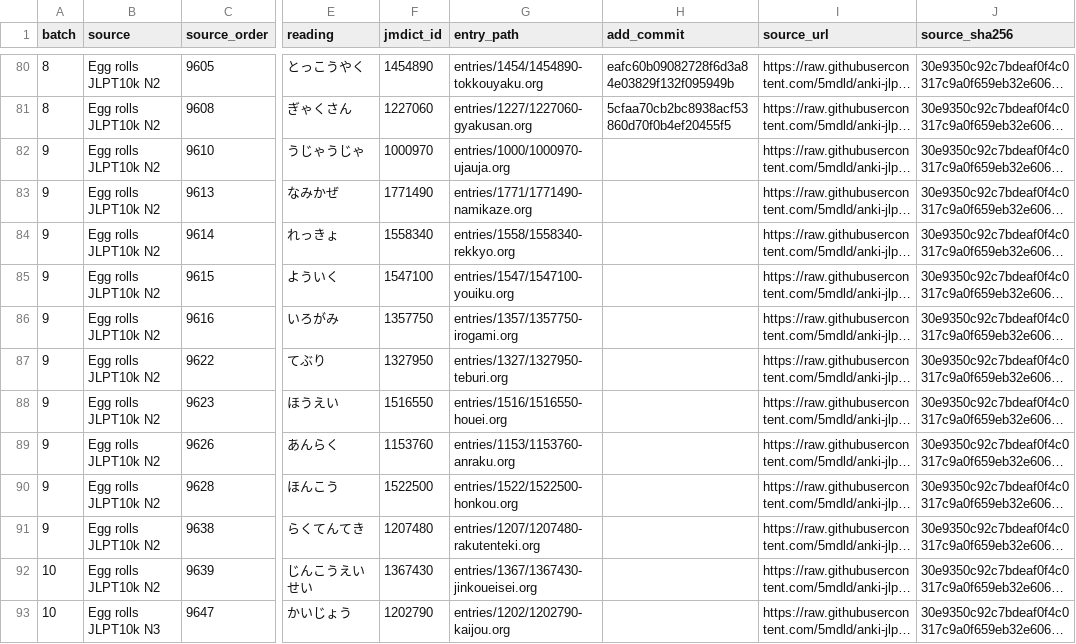
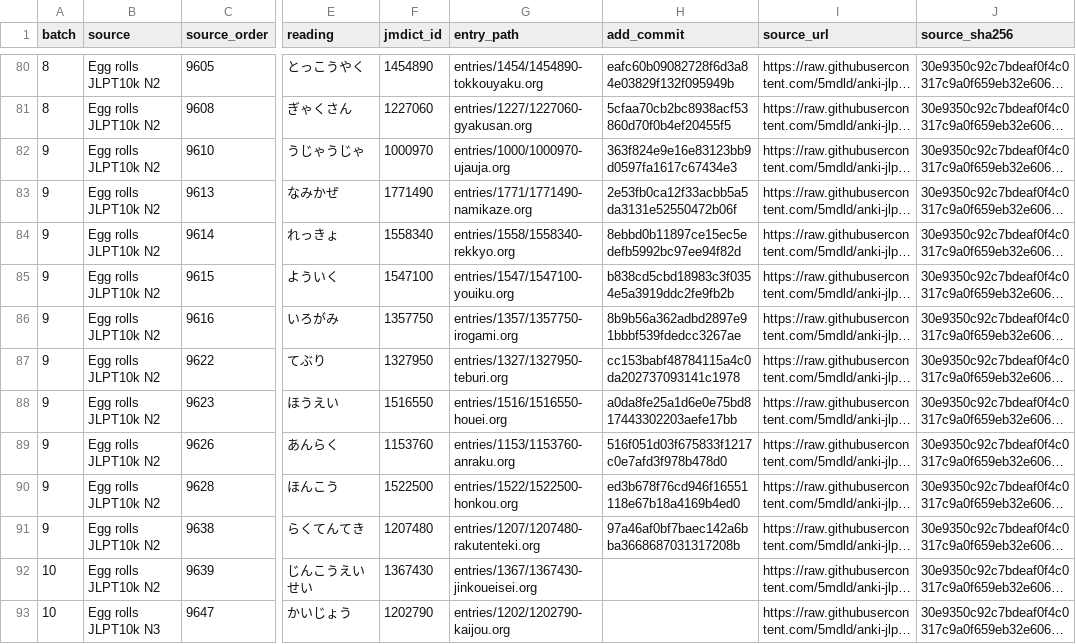
Before and after one commit to shogi-dojo/jibiki, a TSV file: docs/n10k-next100-2026-10-21.tsv, drawn as a sheet; only a part is shown, gaps mark what is left out; long unchanged cells end in …; the diff names each change by its address in the sheet, - before the commit and + after, or states it on an @@ line.

Commit message:
docs: record 90 completed vocabulary entries in fourth set

```diff
--- a/docs/n10k-next100-2026-10-21.tsv
+++ b/docs/n10k-next100-2026-10-21.tsv
-H82 (add_commit): (empty)
+H82 (add_commit): 363f824e9e16e83123bb9d0597fa1617c67434e3
-H83 (add_commit): (empty)
+H83 (add_commit): 2e53fb0ca12f33acbb5a5da3131e52550472b06f
-H84 (add_commit): (empty)
+H84 (add_commit): 8ebbd0b11897ce15ec5edefb5992bc97ee94f82d
-H85 (add_commit): (empty)
+H85 (add_commit): b838cd5cbd18983c3f0354e5a3919ddc2fe9fb2b
-H86 (add_commit): (empty)
+H86 (add_commit): 8b9b56a362adbd2897e91bbbf539fdedcc3267ae
-H87 (add_commit): (empty)
+H87 (add_commit): cc153babf48784115a4c0da202737093141c1978
-H88 (add_commit): (empty)
+H88 (add_commit): a0da8fe25a1d6e0e75bd817443302203aefe17bb
-H89 (add_commit): (empty)
+H89 (add_commit): 516f051d03f675833f1217c0e7afd3f978b478d0
-H90 (add_commit): (empty)
+H90 (add_commit): ed3b678f76cd946f16551118e67b18a4169b4ed0
-H91 (add_commit): (empty)
+H91 (add_commit): 97a46af0bf7baec142a6bba3668687031317208b
```
Also changed, not shown: 1 other file.
